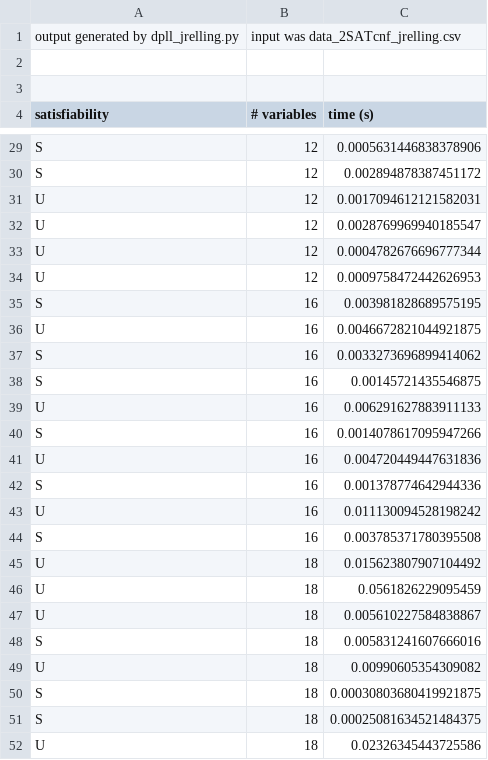
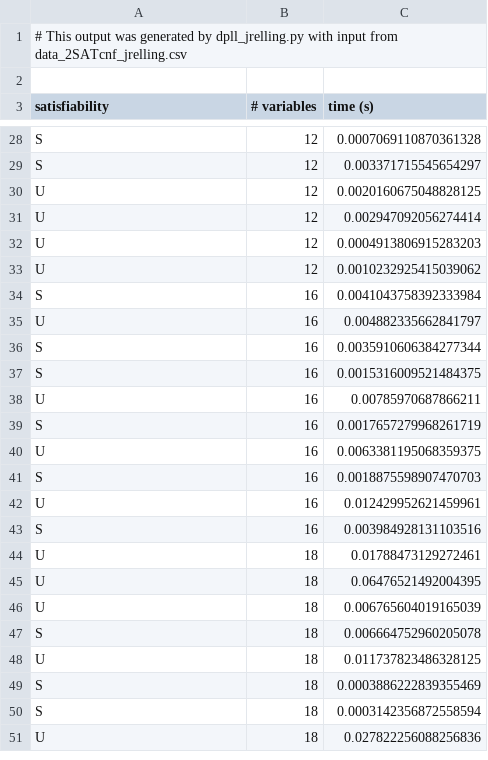
Before and after one commit to jackrell/toc-project01-jrelling-2_sat_dpll, a CSV file: output_2SATcnf_jrelling.csv, drawn as a sheet; only a part is shown, gaps mark what is left out; removed rows and columns are numbered as before the commit, all else as after; the diff covers the shown part only; the diff names each change by its address in the sheet, - before the commit and + after, or states it on an @@ line.

Commit message:
generated plot

```diff
--- a/output_2SATcnf_jrelling.csv
+++ b/output_2SATcnf_jrelling.csv
-row 1: output generated by dpll_jrelling.py | input was data_2SATcnf_jrelling.csv
-A1 (satisfiability): (empty)
+A1 (satisfiability): # This output was generated by dpll_jrelling.py with input from data_2SATcnf_jrelling.csv
-C28 (time (s)): 0.0005631446838378906
+C28 (time (s)): 0.0007069110870361328
-C29 (time (s)): 0.002894878387451172
+C29 (time (s)): 0.003371715545654297
-C30 (time (s)): 0.0017094612121582031
+C30 (time (s)): 0.0020160675048828125
-C31 (time (s)): 0.0028769969940185547
+C31 (time (s)): 0.002947092056274414
-C32 (time (s)): 0.0004782676696777344
+C32 (time (s)): 0.0004913806915283203
-C33 (time (s)): 0.0009758472442626953
+C33 (time (s)): 0.0010232925415039062
-C34 (time (s)): 0.003981828689575195
+C34 (time (s)): 0.0041043758392333984
-C35 (time (s)): 0.0046672821044921875
+C35 (time (s)): 0.004882335662841797
-C36 (time (s)): 0.0033273696899414062
+C36 (time (s)): 0.0035910606384277344
-C37 (time (s)): 0.00145721435546875
+C37 (time (s)): 0.0015316009521484375
-C38 (time (s)): 0.006291627883911133
+C38 (time (s)): 0.00785970687866211
-C39 (time (s)): 0.0014078617095947266
+C39 (time (s)): 0.0017657279968261719
-C40 (time (s)): 0.004720449447631836
+C40 (time (s)): 0.0063381195068359375
-C41 (time (s)): 0.001378774642944336
+C41 (time (s)): 0.0018875598907470703
-C42 (time (s)): 0.011130094528198242
+C42 (time (s)): 0.012429952621459961
-C43 (time (s)): 0.003785371780395508
+C43 (time (s)): 0.003984928131103516
-C44 (time (s)): 0.015623807907104492
+C44 (time (s)): 0.01788473129272461
-C45 (time (s)): 0.0561826229095459
+C45 (time (s)): 0.06476521492004395
-C46 (time (s)): 0.005610227584838867
+C46 (time (s)): 0.006765604019165039
-C47 (time (s)): 0.005831241607666016
+C47 (time (s)): 0.006664752960205078
-C48 (time (s)): 0.00990605354309082
+C48 (time (s)): 0.011737823486328125
-C49 (time (s)): 0.00030803680419921875
+C49 (time (s)): 0.0003886222839355469
-C50 (time (s)): 0.00025081634521484375
+C50 (time (s)): 0.0003142356872558594
-C51 (time (s)): 0.02326345443725586
+C51 (time (s)): 0.027822256088256836
```
Also changed, not shown: 76 edited cells elsewhere in this file, 2 other files.
